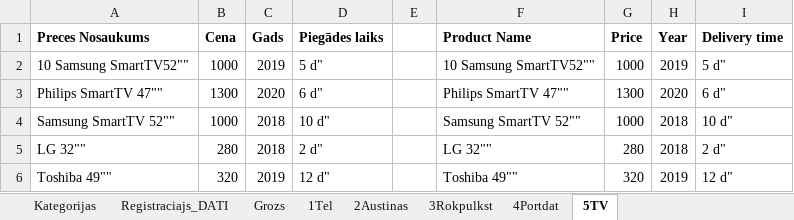
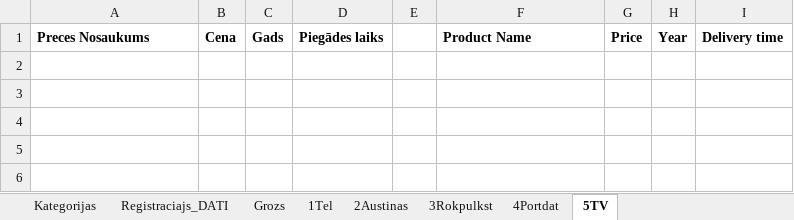
Before and after one commit to Den-IT21/University-work, an Excel workbook: Ready3.0.xlsm, sheet 5TV, drawn as a sheet; values as stored, in another font and other column widths than the file's, no borders; 1 other sheet too large or unreadable and not compared; the diff names each change by its address in the sheet, - before the commit and + after, or states it on an @@ line.

```diff
--- a/Ready3.0.xlsm (sheet 5TV)
+++ b/Ready3.0.xlsm (sheet 5TV)
-row 2: 10 Samsung SmartTV52"" | 1000 | 2019 | 5 d" |  | 10 Samsung SmartTV52"" | 1000 | 2019 | 5 d"
-row 3: Philips SmartTV 47"" | 1300 | 2020 | 6 d" |  | Philips SmartTV 47"" | 1300 | 2020 | 6 d"
-row 4: Samsung SmartTV 52"" | 1000 | 2018 | 10 d" |  | Samsung SmartTV 52"" | 1000 | 2018 | 10 d"
-row 5: LG 32"" | 280 | 2018 | 2 d" |  | LG 32"" | 280 | 2018 | 2 d"
-row 6: Toshiba 49"" | 320 | 2019 | 12 d" |  | Toshiba 49"" | 320 | 2019 | 12 d"
```
Also changed, not shown: sheet 3Rokpulkst, sheet 2Austinas, sheet 4Portdat, sheet 1Tel, charts or pictures.
